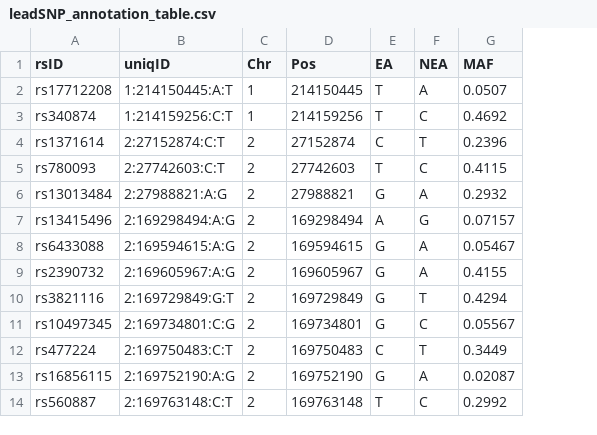
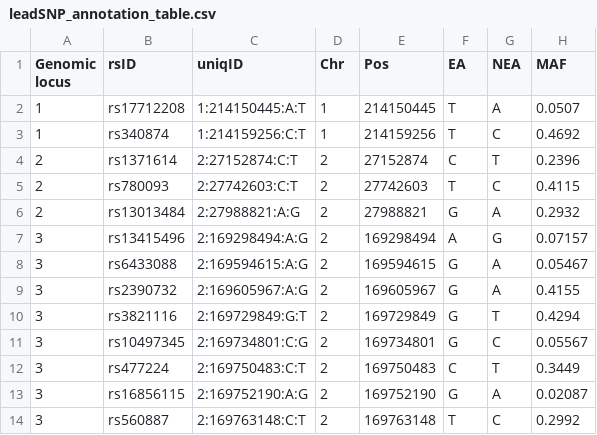
Before and after one commit to sanghyeonp/wonlab_share, a CSV file: examples/fumaresult2table/leadSNP_annotation_table.csv, drawn as a sheet; only a part is shown; the diff names each change by its address in the sheet, - before the commit and + after, or states it on an @@ line.

Commit message:
find snps that have been mapped to genes by positional, eqtl, and chromatin interaction mapping

```diff
--- a/examples/fumaresult2table/leadSNP_annotation_table.csv
+++ b/examples/fumaresult2table/leadSNP_annotation_table.csv
+column A (Genomic locus), rows 2-14: 1 | 1 | 2 | 2 | 2 | 3 | 3 | 3 | 3 | 3 | 3 | 3 | 3
```
Also changed, not shown: 5 other files.
